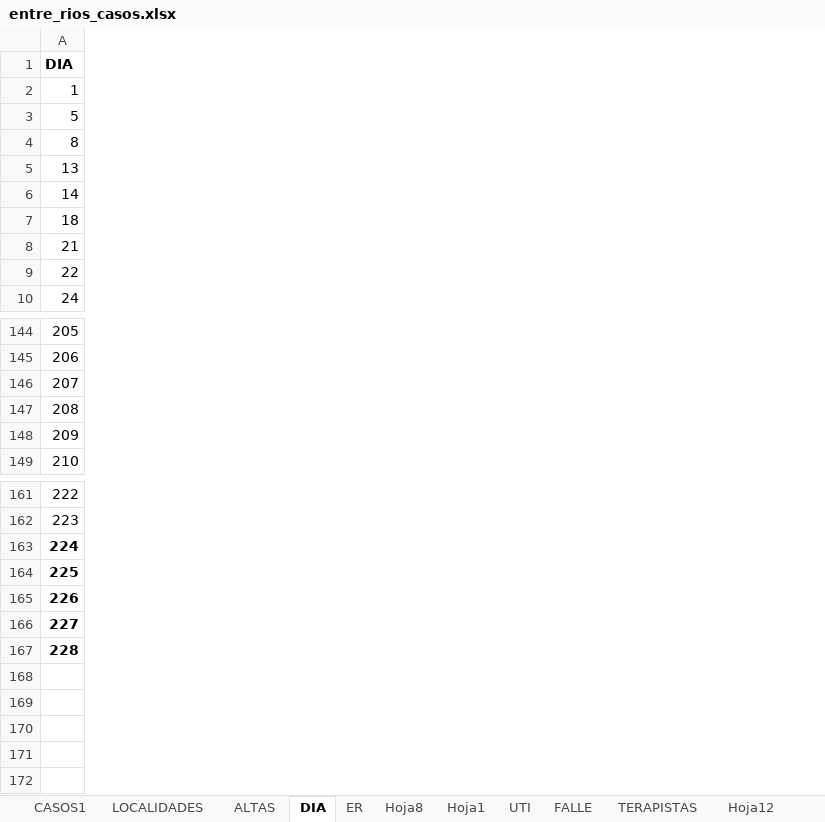
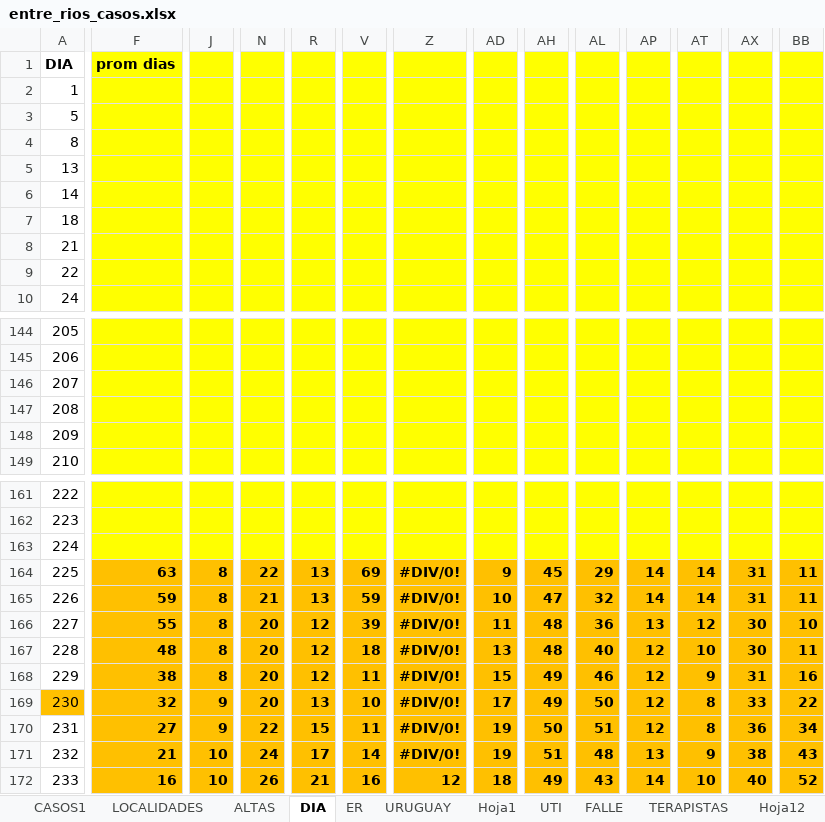
Before and after one commit to GIBD/covid, an Excel workbook: data/entre_rios_casos.xlsx, sheet DIA, drawn as a sheet; only a part is shown, gaps mark what is left out; values as stored, in another font and other column widths than the file's, no borders; rows hold the shown columns only; the diff covers the shown part only; the diff names each change by its address in the sheet, - before the commit and + after, or states it on an @@ line.

```diff
--- a/data/entre_rios_casos.xlsx (sheet DIA)
+++ b/data/entre_rios_casos.xlsx (sheet DIA)
-sheet tab: Hoja8
+sheet tab: URUGUAY
+column F (prom dias), rows 164-167: 63 | 59 | 55 | 48
+column J, rows 164-167: all 8
+column N, rows 164-167: 22 | 21 | 20 | 20
+column R, rows 164-167: 13 | 13 | 12 | 12
+column V, rows 164-167: 69 | 59 | 39 | 18
+column Z, rows 164-167: all #DIV/0!
+column AD, rows 164-167: 9 | 10 | 11 | 13
+column AH, rows 164-167: 45 | 47 | 48 | 48
+column AL, rows 164-167: 29 | 32 | 36 | 40
+column AP, rows 164-167: 14 | 14 | 13 | 12
+column AT, rows 164-167: 14 | 14 | 12 | 10
+column AX, rows 164-167: 31 | 31 | 30 | 30
+column BB, rows 164-167: 11 | 11 | 10 | 11
-A163:A167 bold: on
+A163:A167 bold: off
+row 168: 229 | 38 | 8 | 20 | 12 | 11 | #DIV/0! | 15 | 49 | 46 | 12 | 9 | 31 | 16
+row 169: 230 | 32 | 9 | 20 | 13 | 10 | #DIV/0! | 17 | 49 | 50 | 12 | 8 | 33 | 22
+row 170: 231 | 27 | 9 | 22 | 15 | 11 | #DIV/0! | 19 | 50 | 51 | 12 | 8 | 36 | 34
+row 171: 232 | 21 | 10 | 24 | 17 | 14 | #DIV/0! | 19 | 51 | 48 | 13 | 9 | 38 | 43
+row 172: 233 | 16 | 10 | 26 | 21 | 16 | 12 | 18 | 49 | 43 | 14 | 10 | 40 | 52
```
Also changed, not shown: 5 added columns and cell formats elsewhere in this sheet, sheet CASOS1, sheet ER, sheet URUGUAY, sheet LOCALIDADES, sheet ALTAS, formulas that keep their value, charts or pictures, data/argentina.xlsx, 3 other files.
